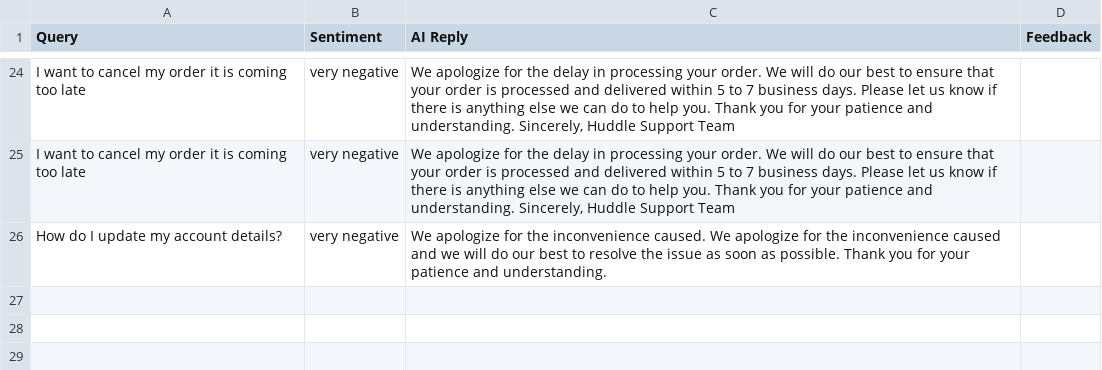
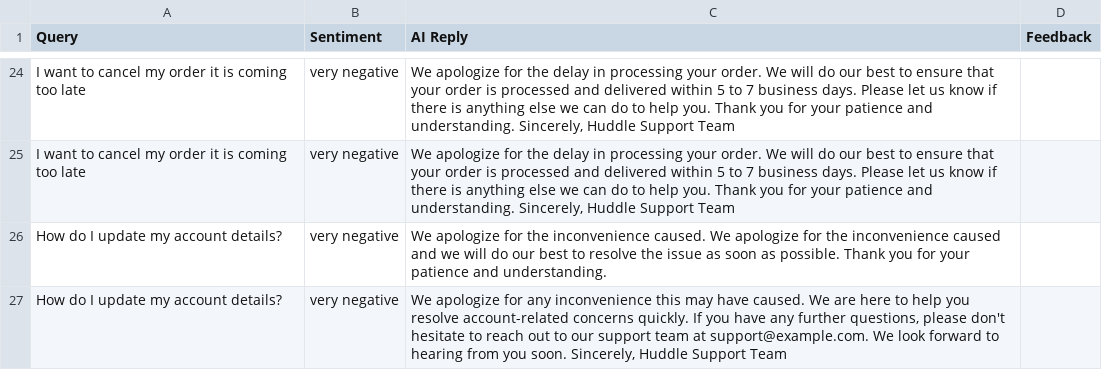
Before and after one commit to HARSHSINGH3118/Rag-support-app, a CSV file: feedback_log.csv, drawn as a sheet; only a part is shown, gaps mark what is left out; the diff names each change by its address in the sheet, - before the commit and + after, or states it on an @@ line.

```diff
--- a/feedback_log.csv
+++ b/feedback_log.csv
+row 27: How do I update my account details? | very negative | We apologize for any inconvenience this may have caused. We are here to help you resolve account-related concerns quickly. If you have any further questions, please don't hesitate to reach out to our support team at support@example.com. We look forward to hearing from you soon. Sincerely, Huddle Support Team
```
Also changed, not shown: 3 other files.
